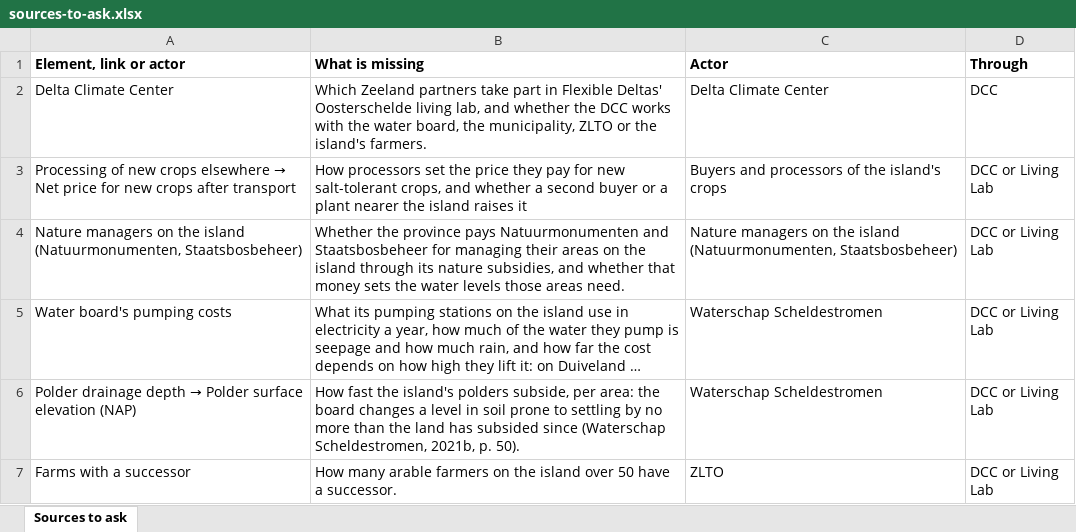
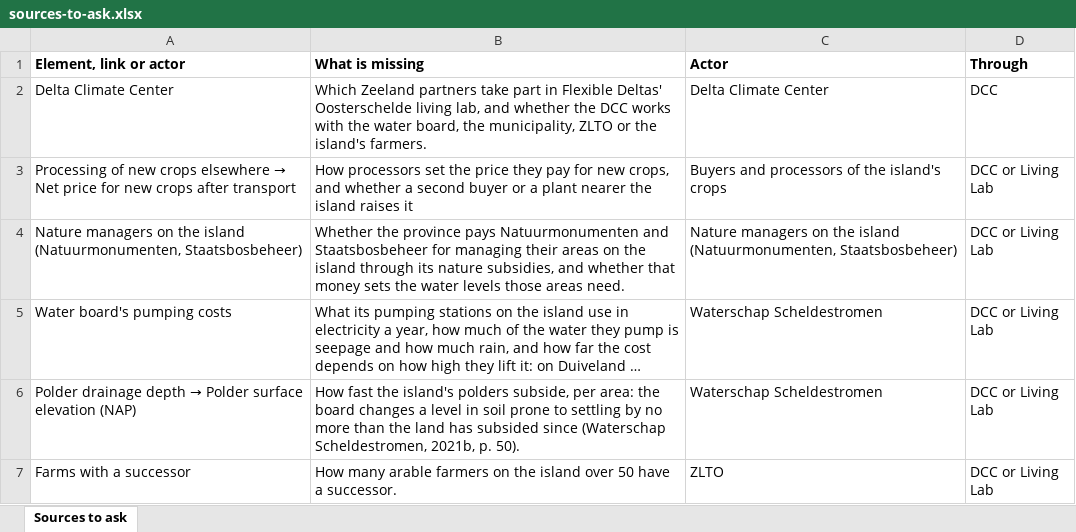
Before and after one commit to jordyzuidam2003-bot/zeeland-cld, an Excel workbook: docs/tables/sources-to-ask.xlsx, sheet Sources to ask, drawn as a sheet; long unchanged cells end in …; values as stored, in another font and other column widths than the file's, no borders; the diff names each change by its address in the sheet, - before the commit and + after, or states it on an @@ line.

```diff
--- a/docs/tables/sources-to-ask.xlsx (sheet Sources to ask)
+++ b/docs/tables/sources-to-ask.xlsx (sheet Sources to ask)
-B3 (What is missing): …for new salt-tolerant crops, and…
+B3 (What is missing): …for new crops, and…
```
Also changed, not shown: docs/tables/actor-map-table.xlsx, docs/tables/cld-table.xlsx, 28 other files.
